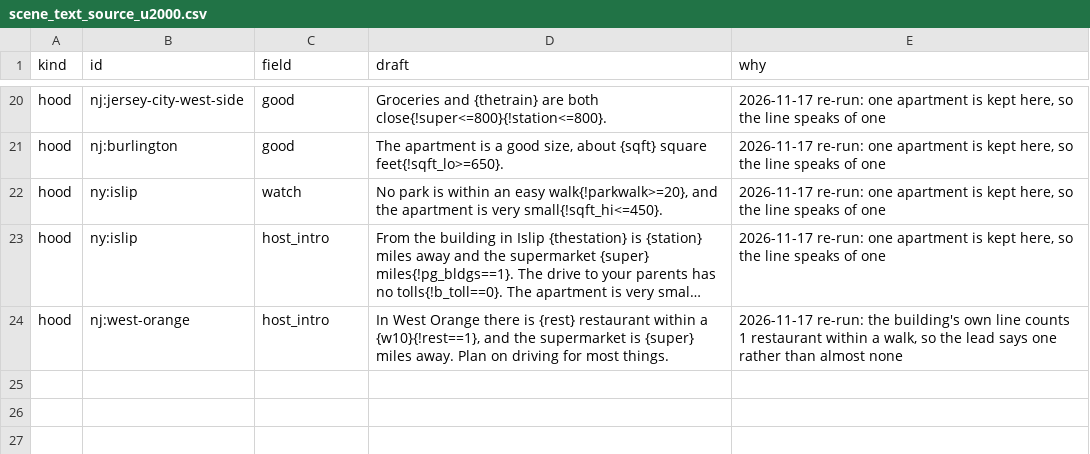
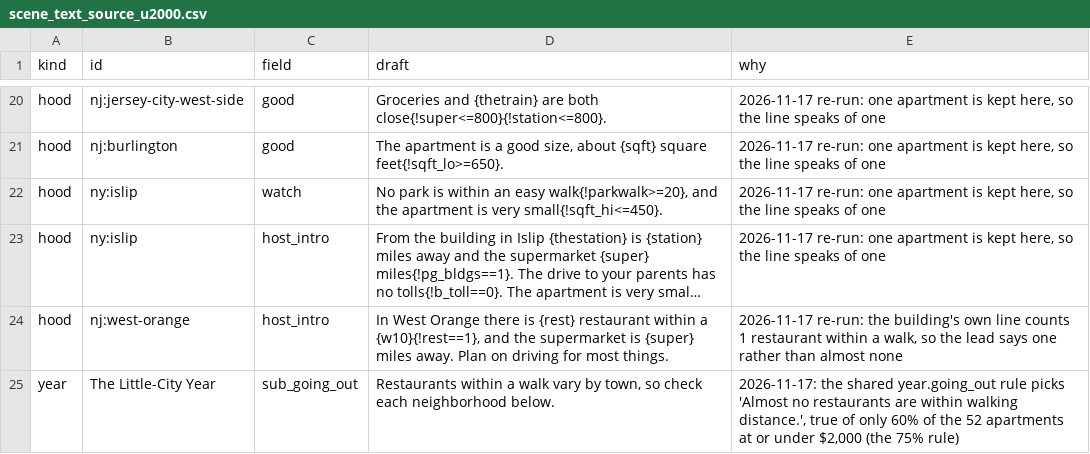
Before and after one commit to wthompson1804/SuperWritingEngine, a CSV file: house-hunt/data/reference/scene_text_source_u2000.csv, drawn as a sheet; only a part is shown, gaps mark what is left out; long unchanged cells end in …; the diff names each change by its address in the sheet, - before the commit and + after, or states it on an @@ line.

```diff
--- a/house-hunt/data/reference/scene_text_source_u2000.csv
+++ b/house-hunt/data/reference/scene_text_source_u2000.csv
+row 25: year | The Little-City Year | sub_going_out | Restaurants within a walk vary by town, so check each neighborhood below. | 2026-11-17: the shared year.going_out rule picks 'Almost no restaurants are within walking distance.', true of only 60% of the 52 apartments at or under $2,000 (the 75% rule)
```
Also changed, not shown: house-hunt/data/reference/scene_text_years_u2000.csv, house-hunt/data/reference/trulia_card_matches.csv, 13 other files.
